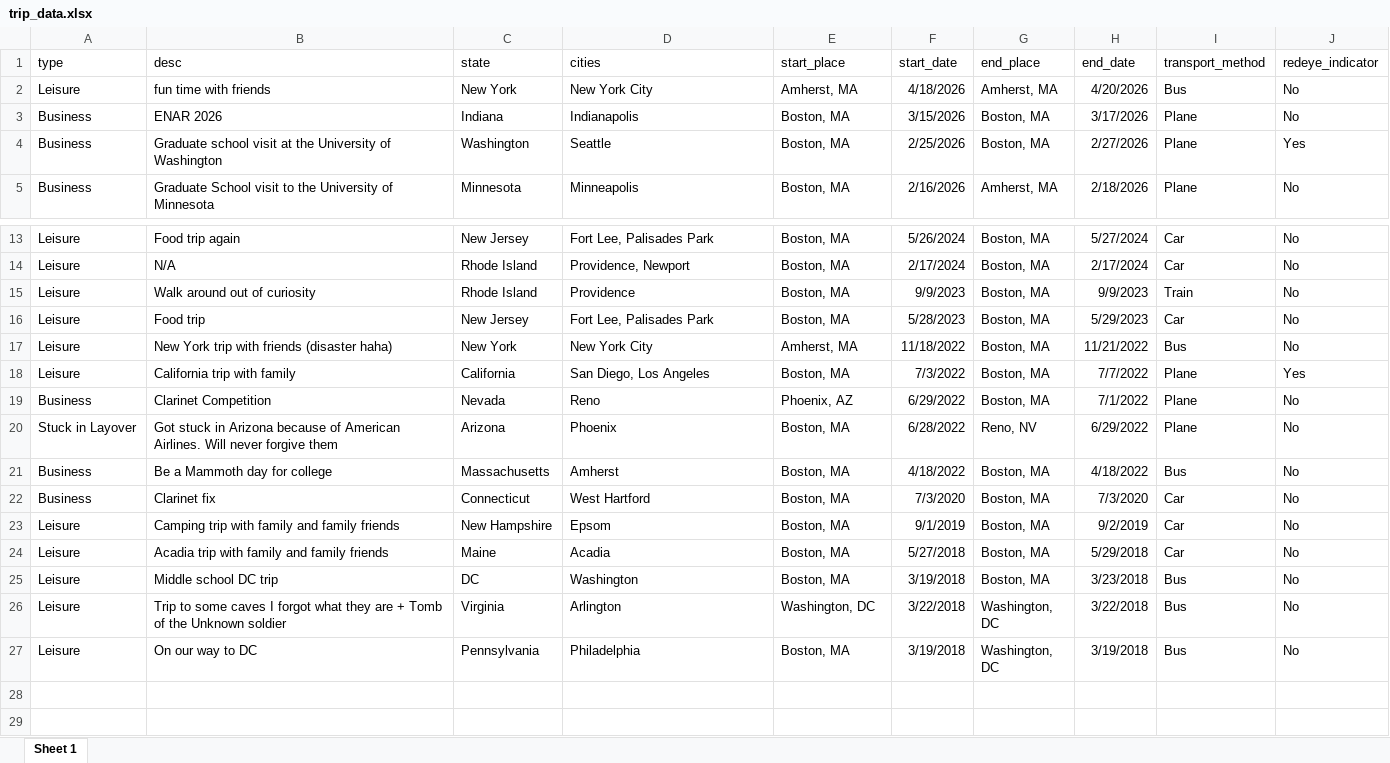
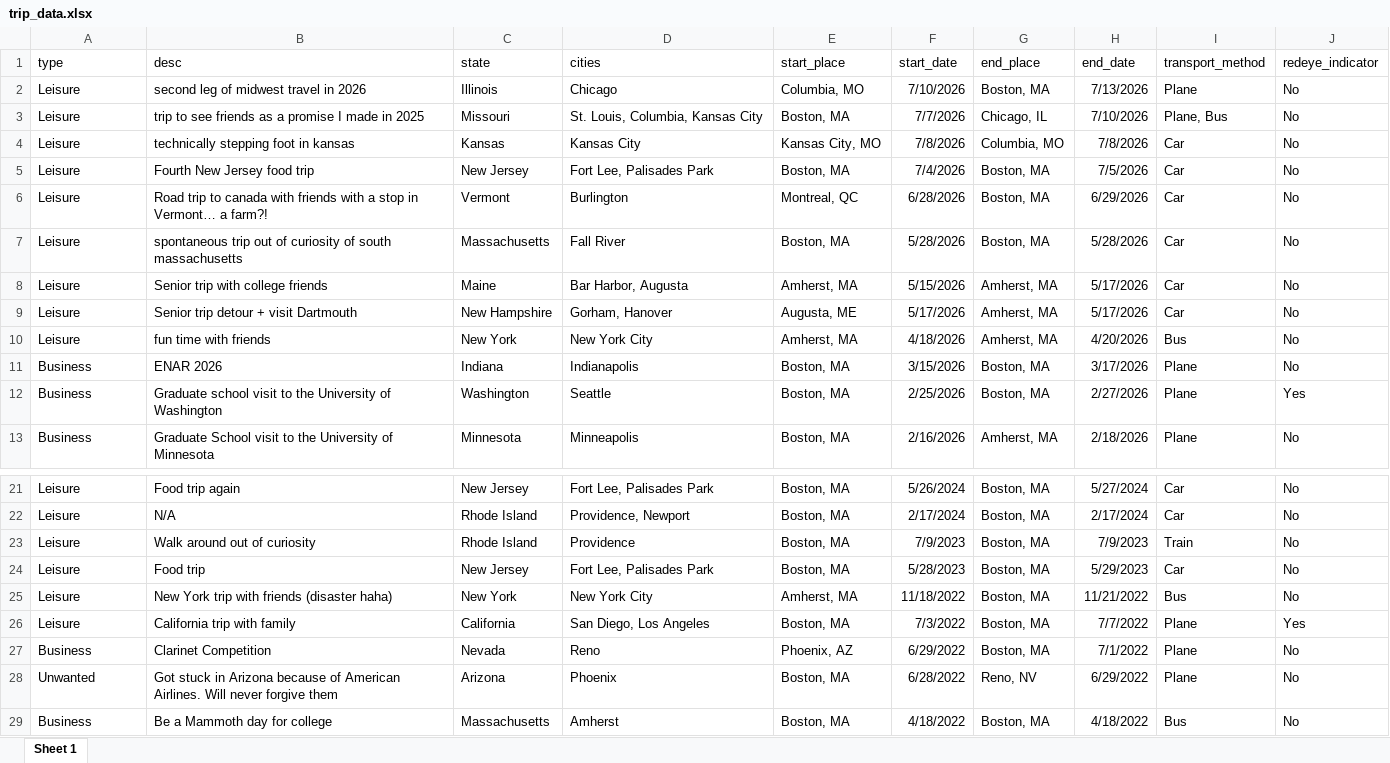
Before and after one commit to jangjdaniel/jangjdaniel.github.io, an Excel workbook: assets/america_canada_travel/trip_data.xlsx, sheet Sheet 1, drawn as a sheet; only a part is shown, gaps mark what is left out; the shorter side is filled out with more unchanged rows; values as stored, in another font and other column widths than the file's, no borders; addresses are those after the commit; the diff names each change by its address in the sheet, - before the commit and + after, or states it on an @@ line.

Commit message:
adding trip data

```diff
--- a/assets/america_canada_travel/trip_data.xlsx (sheet Sheet 1)
+++ b/assets/america_canada_travel/trip_data.xlsx (sheet Sheet 1)
+row 2: Leisure | second leg of midwest travel in 2026 | Illinois | Chicago | Columbia, MO | 7/10/2026 | Boston, MA | 7/13/2026 | Plane | No
+row 3: Leisure | trip to see friends as a promise I made in 2025 | Missouri | St. Louis, Columbia, Kansas City | Boston, MA | 7/7/2026 | Chicago, IL | 7/10/2026 | Plane, Bus | No
+row 4: Leisure | technically stepping foot in kansas | Kansas | Kansas City | Kansas City, MO | 7/8/2026 | Columbia, MO | 7/8/2026 | Car | No
+row 5: Leisure | Fourth New Jersey food trip | New Jersey | Fort Lee, Palisades Park | Boston, MA | 7/4/2026 | Boston, MA | 7/5/2026 | Car | No
+row 6: Leisure | Road trip to canada with friends with a stop in Vermont… a farm?! | Vermont | Burlington | Montreal, QC | 6/28/2026 | Boston, MA | 6/29/2026 | Car | No
+row 7: Leisure | spontaneous trip out of curiosity of south massachusetts | Massachusetts | Fall River | Boston, MA | 5/28/2026 | Boston, MA | 5/28/2026 | Car | No
+row 8: Leisure | Senior trip with college friends | Maine | Bar Harbor, Augusta | Amherst, MA | 5/15/2026 | Amherst, MA | 5/17/2026 | Car | No
+row 9: Leisure | Senior trip detour + visit Dartmouth | New Hampshire | Gorham, Hanover | Augusta, ME | 5/17/2026 | Amherst, MA | 5/17/2026 | Car | No
-B12 (desc): …school visit at the University…
+B12 (desc): …school visit to the University…
-F23 (start_date): 9/9/2023
+F23 (start_date): 7/9/2023
-H23 (end_date): 9/9/2023
+H23 (end_date): 7/9/2023
-A28 (type): Stuck in Layover
+A28 (type): Unwanted
```
Also changed, not shown: 2 other files.
